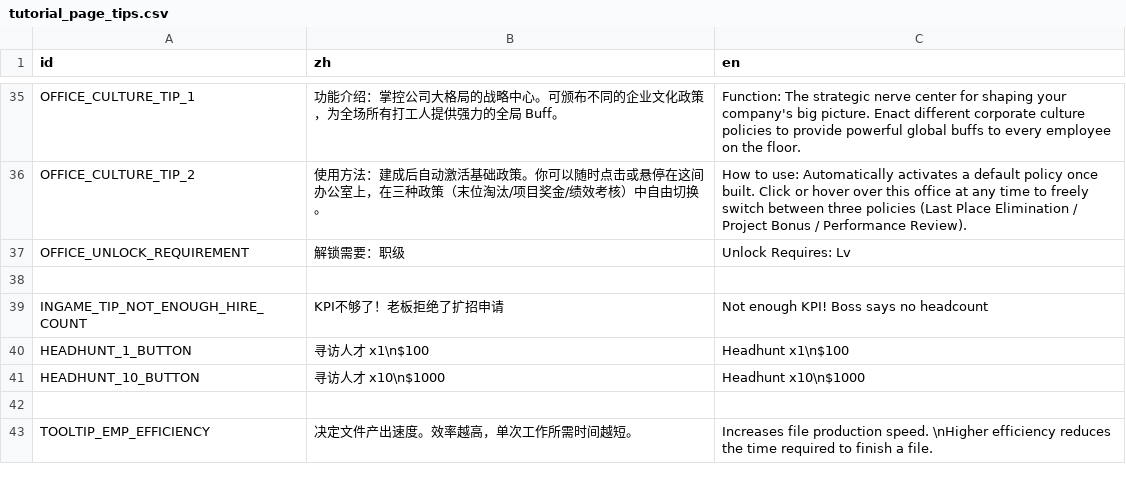
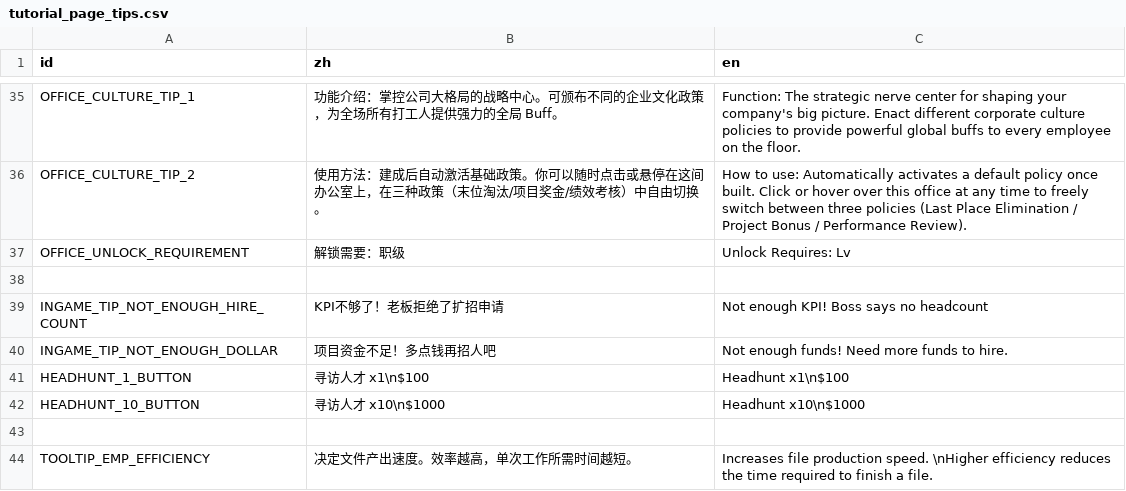
Before and after one commit to TenningYaya/managing-up, a CSV file: language/tutorial_page_tips.csv, drawn as a sheet; only a part is shown, gaps mark what is left out; the diff names each change by its address in the sheet, - before the commit and + after, or states it on an @@ line.

```diff
--- a/language/tutorial_page_tips.csv
+++ b/language/tutorial_page_tips.csv
+row 40: INGAME_TIP_NOT_ENOUGH_DOLLAR | 项目资金不足！多点钱再招人吧 | Not enough funds! Need more funds to hire.
```
Also changed, not shown: 4 other files.
